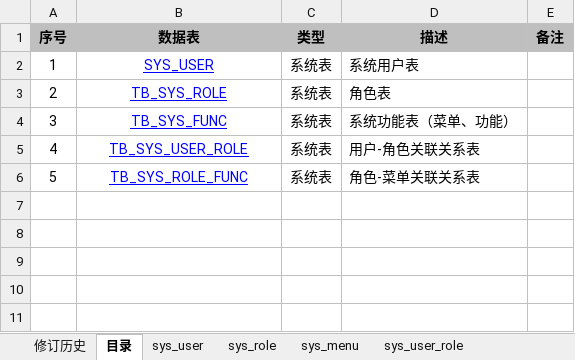
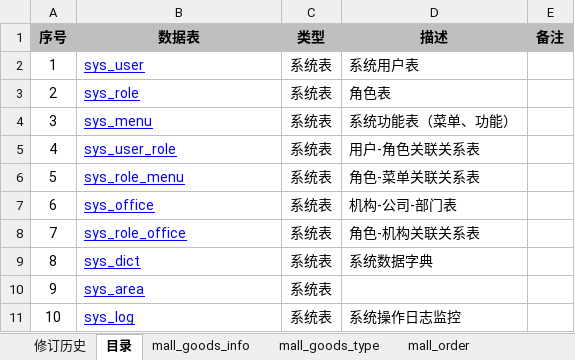
Before and after one commit to fancyrst/rst-mall, an Excel workbook: demo/db/rst-mall_db schema v1.0.xlsx, sheet 目录, drawn as a sheet; values as stored, in another font and other column widths than the file's, no borders; the diff names each change by its address in the sheet, - before the commit and + after, or states it on an @@ line.

```diff
--- a/demo/db/rst-mall_db schema v1.0.xlsx (sheet 目录)
+++ b/demo/db/rst-mall_db schema v1.0.xlsx (sheet 目录)
-sheet tab: sys_user
-sheet tab: sys_role
-sheet tab: sys_menu
-sheet tab: sys_user_role
-B2 (数据表): SYS_USER
+B2 (数据表): sys_user
-B2:B6 alignment: center
+B2:B6 alignment: left
-B3 (数据表): TB_SYS_ROLE
+B3 (数据表): sys_role
-B4 (数据表): TB_SYS_FUNC
+B4 (数据表): sys_menu
-B5 (数据表): TB_SYS_USER_ROLE
+B5 (数据表): sys_user_role
-B6 (数据表): TB_SYS_ROLE_FUNC
+B6 (数据表): sys_role_menu
+row 7: 6 | sys_office | 系统表 | 机构-公司-部门表
+row 8: 7 | sys_role_office | 系统表 | 角色-机构关联关系表
+row 9: 8 | sys_dict | 系统表 | 系统数据字典
+row 10: 9 | sys_area | 系统表
+row 11: 10 | sys_log | 系统表 | 系统操作日志监控
```
Also changed, not shown: sheet mall_order, sheet mall_goods_info, sheet mall_goods_type, sheet 修订历史, other sheet tabs, formulas that keep their value, 3 other files.
